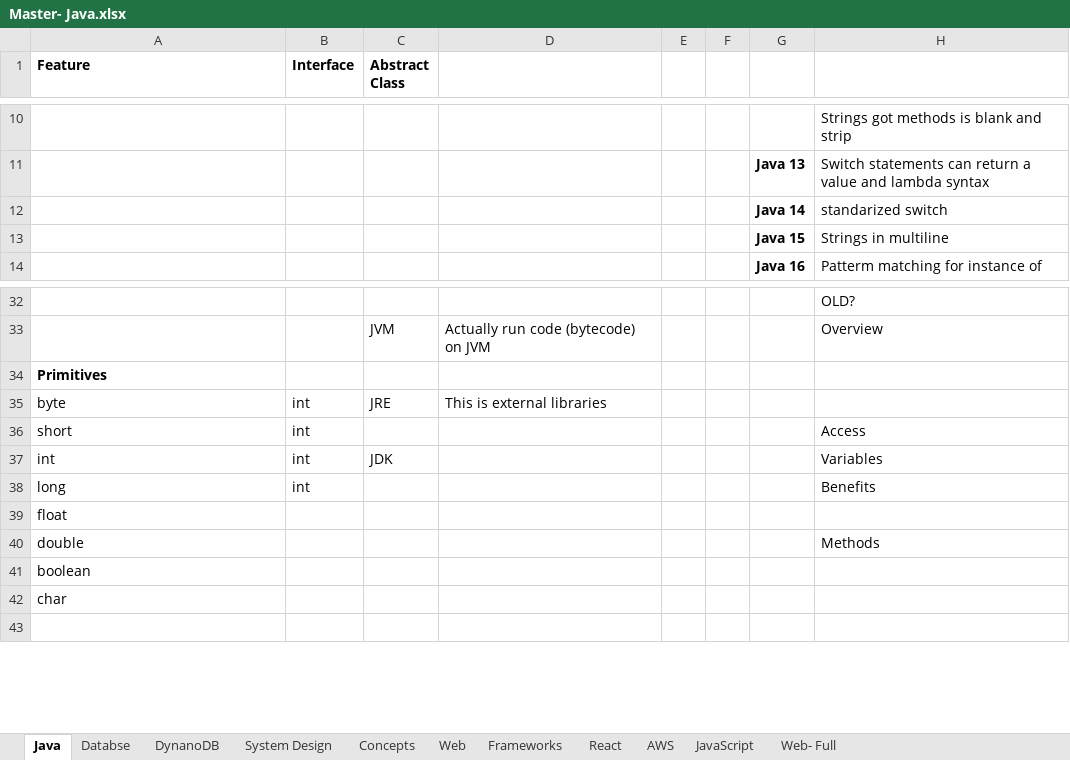
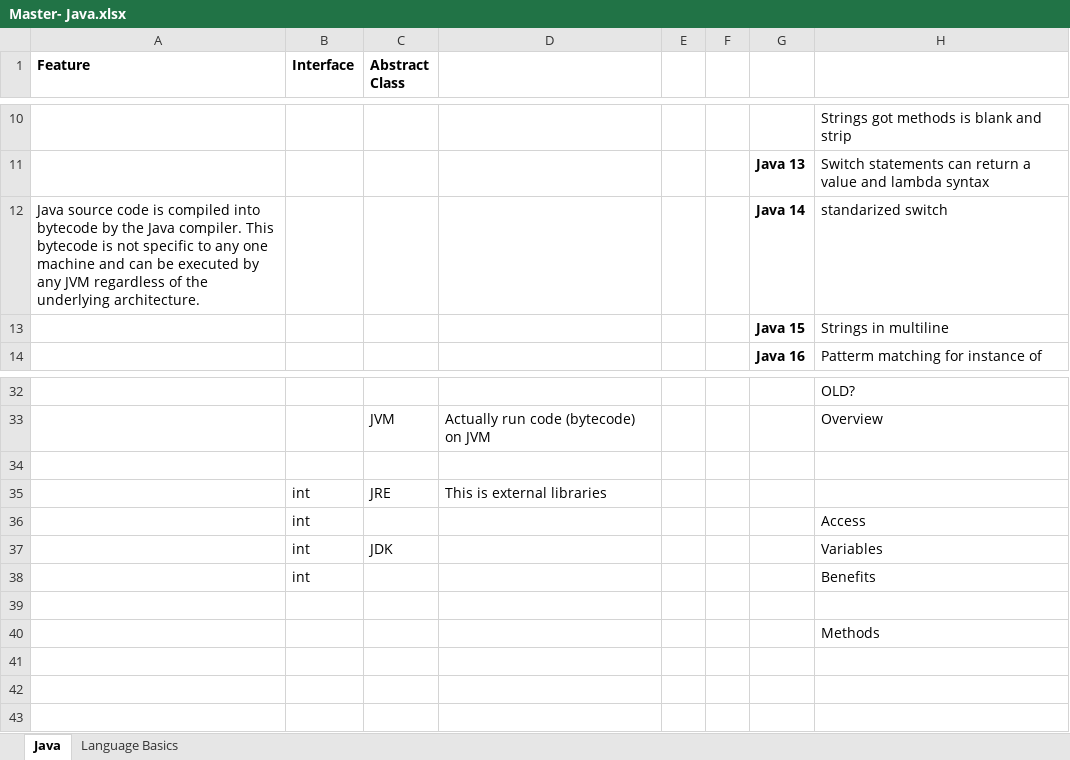
Before and after one commit to davicx/leetcode, an Excel workbook: notes/Master- Java.xlsx, sheet Java, drawn as a sheet; only a part is shown, gaps mark what is left out; values as stored, in another font and other column widths than the file's, no borders; the diff names each change by its address in the sheet, - before the commit and + after, or states it on an @@ line.

```diff
--- a/notes/Master- Java.xlsx (sheet Java)
+++ b/notes/Master- Java.xlsx (sheet Java)
-sheet tab: Databse
-sheet tab: DynanoDB
-sheet tab: System Design
-sheet tab: Concepts
-sheet tab: Web
-sheet tab: Frameworks
-sheet tab: React
-sheet tab: AWS
-sheet tab: JavaScript
-sheet tab: Web- Full
+sheet tab: Language Basics
-A12 (Feature): (empty)
+A12 (Feature): Java source code is compiled into bytecode by the Java compiler. This bytecode is not specific to any one machine and can be executed by any JVM regardless of the underlying architecture.
-A34 (Feature): Primitives
+A34 (Feature): (empty)
-A35 (Feature): byte
+A35 (Feature): (empty)
-A36 (Feature): short
+A36 (Feature): (empty)
-A37 (Feature): int
+A37 (Feature): (empty)
-A38 (Feature): long
+A38 (Feature): (empty)
-A39 (Feature): float
+A39 (Feature): (empty)
-A40 (Feature): double
+A40 (Feature): (empty)
-A41 (Feature): boolean
+A41 (Feature): (empty)
-A42 (Feature): char
+A42 (Feature): (empty)
```
Also changed, not shown: 31 other files.
